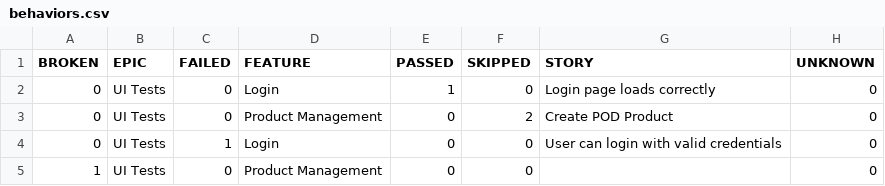
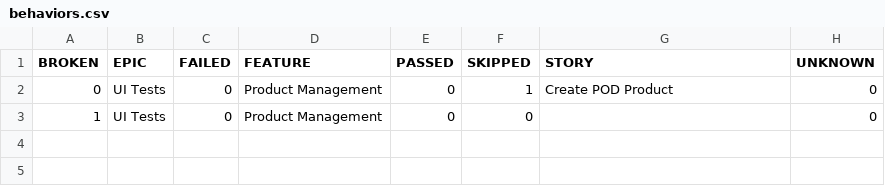
Before and after one commit to VoHoaiNam20194632-01/JavaProjects, a CSV file: data/behaviors.csv, drawn as a sheet.

```diff
--- a/data/behaviors.csv
+++ b/data/behaviors.csv
@@ -1,5 +1,3 @@
 "BROKEN","EPIC","FAILED","FEATURE","PASSED","SKIPPED","STORY","UNKNOWN"
-"0","UI Tests","0","Login","1","0","Login page loads correctly","0"
-"0","UI Tests","0","Product Management","0","2","Create POD Product","0"
-"0","UI Tests","1","Login","0","0","User can login with valid credentials","0"
+"0","UI Tests","0","Product Management","0","1","Create POD Product","0"
 "1","UI Tests","0","Product Management","0","0","","0"
```
Also changed, not shown: data/suites.csv, 51 other files.
